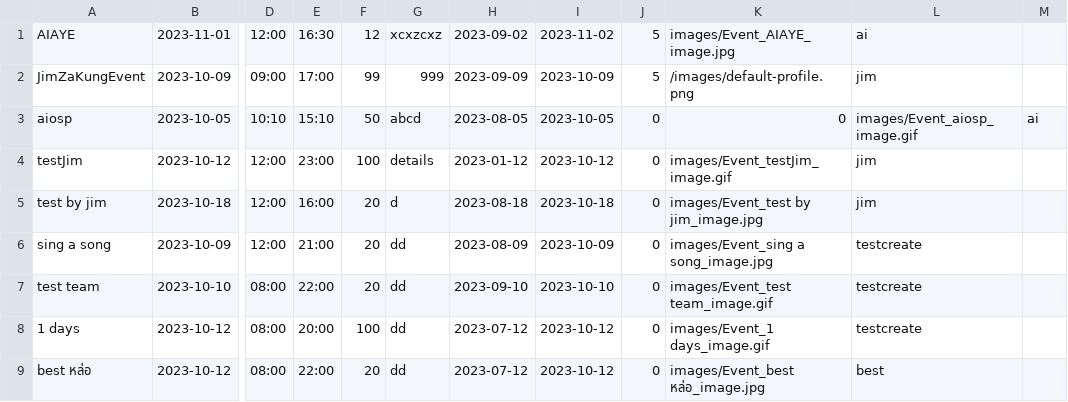
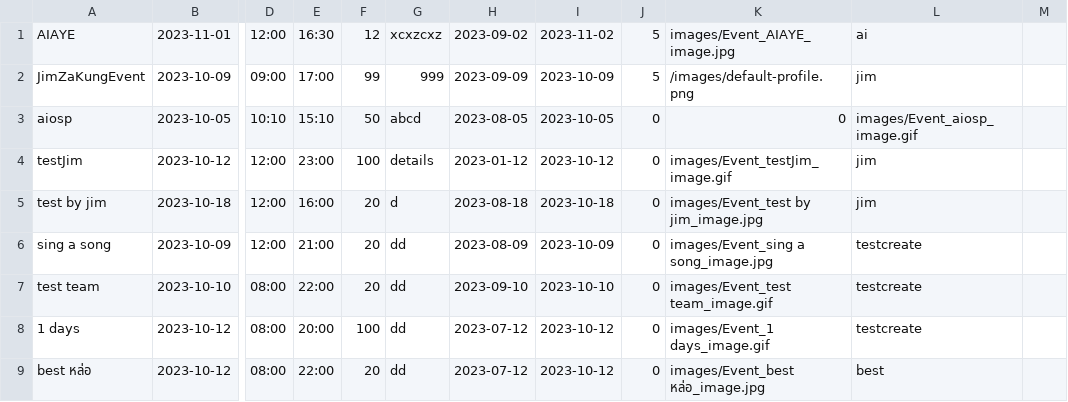
Before and after one commit to UADG/Java-Project, a CSV file: data/event-list.csv, drawn as a sheet; only a part is shown, gaps mark what is left out; the diff names each change by its address in the sheet, - before the commit and + after, or states it on an @@ line.

```diff
--- a/data/event-list.csv
+++ b/data/event-list.csv
-M3: ai
+M3: (empty)
```
Also changed, not shown: data/user-info.csv, data/user-joined-event.csv, 3 other files.
